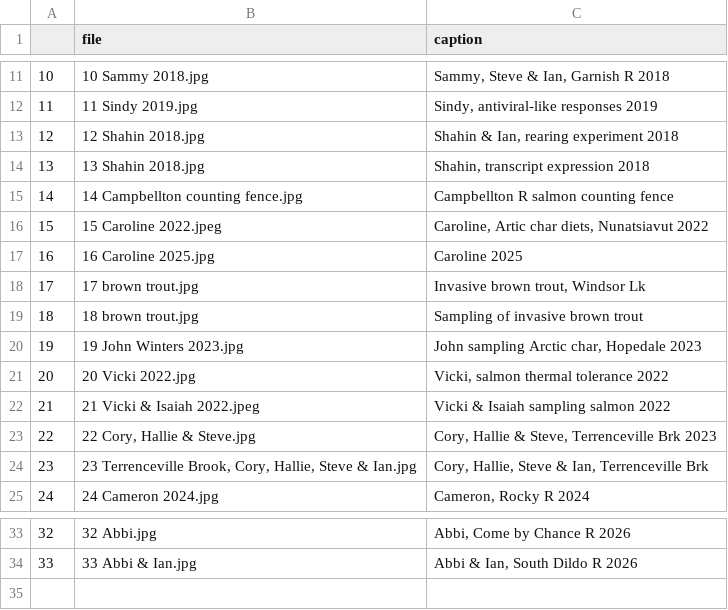
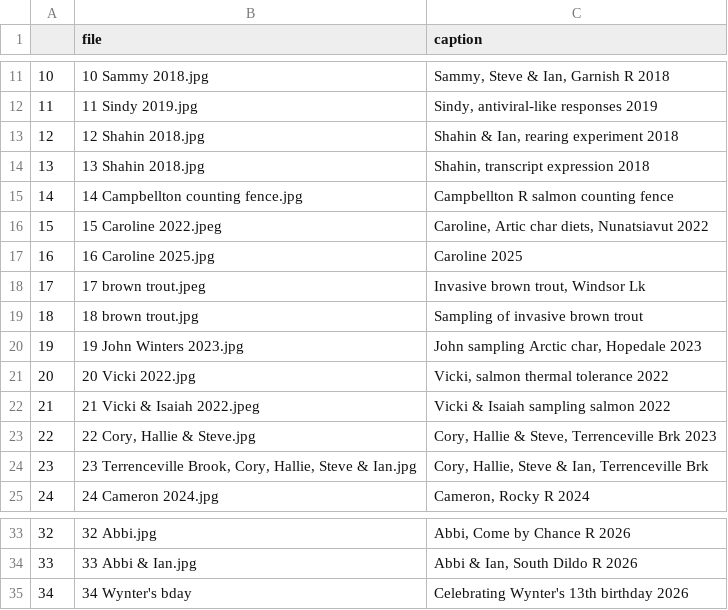
Before and after one commit to FishEcoEvoLab/fishecoevolab.github.io, a CSV file: galleryImageCaptions.csv, drawn as a sheet; only a part is shown, gaps mark what is left out.

```diff
--- a/galleryImageCaptions.csv
+++ b/galleryImageCaptions.csv
@@ -17,3 +17,3 @@
 16,16 Caroline 2025.jpg, Caroline 2025
-17,17 brown trout.jpg," Invasive brown trout, Windsor Lk"
+17,17 brown trout.jpeg," Invasive brown trout, Windsor Lk"
 18,18 brown trout.jpg, Sampling of invasive brown trout
@@ -34 +34,2 @@
 33,33 Abbi & Ian.jpg," Abbi & Ian, South Dildo R 2026"
+34,34 Wynter's bday,Celebrating Wynter's 13th birthday 2026
```
Also changed, not shown: 4 other files.
